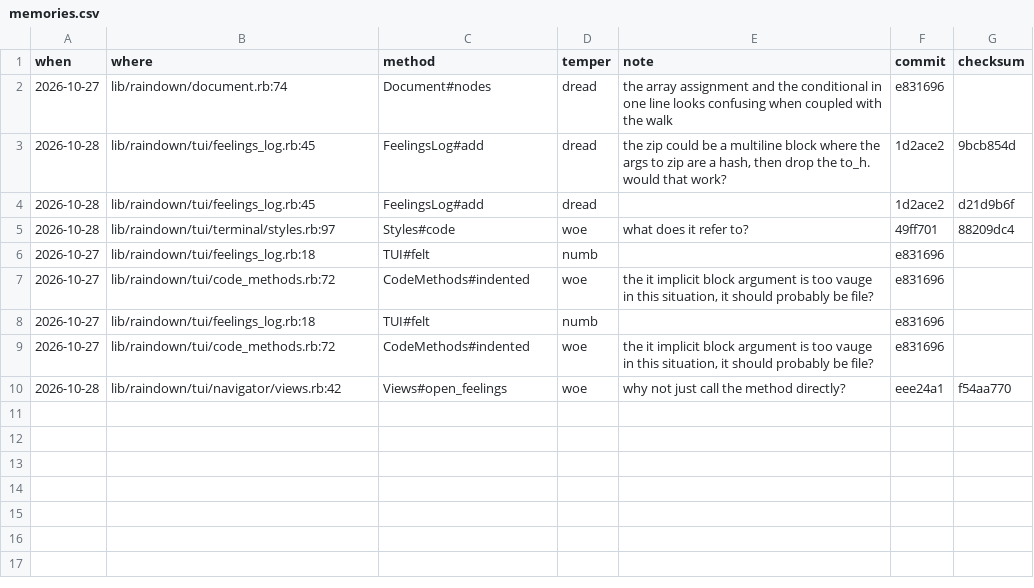
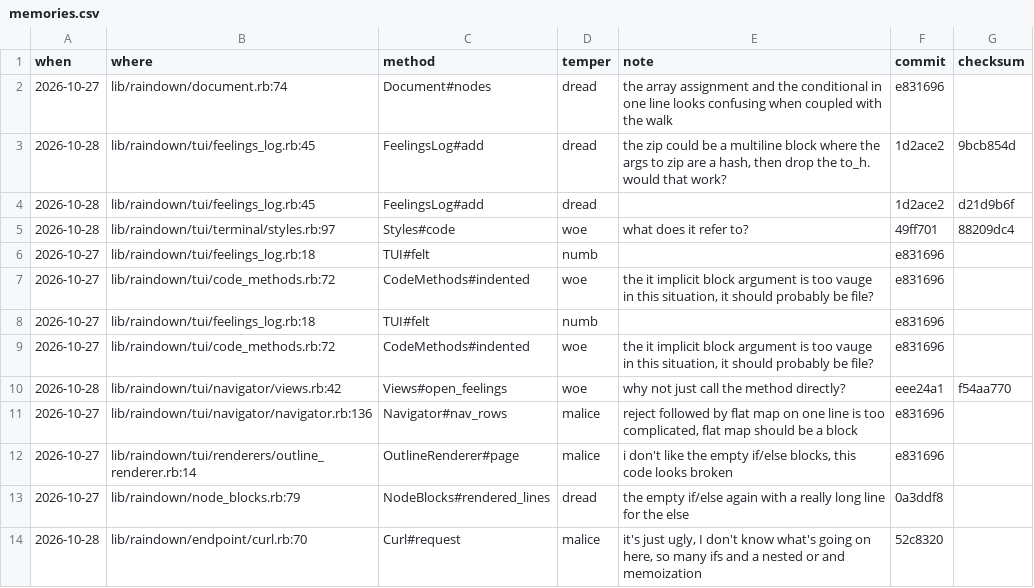
Before and after one commit to raindeer-rb/raindown, a CSV file: .raindown/memories.csv, drawn as a sheet.

Commit message:
Fix blank checksums

```diff
--- a/.raindown/memories.csv
+++ b/.raindown/memories.csv
@@ -10 +10,5 @@ when,where,method,temper,note,commit,checksum
 2026-10-28,lib/raindown/tui/navigator/views.rb:42,Views#open_feelings,woe,why not just call the method directly?,eee24a1,f54aa770
+2026-10-27,lib/raindown/tui/navigator/navigator.rb:136,Navigator#nav_rows,malice,"reject followed by flat map on one line is too complicated, flat map should be a block",e831696,
+2026-10-27,lib/raindown/tui/renderers/outline_renderer.rb:14,OutlineRenderer#page,malice,"i don't like the empty if/else blocks, this code looks broken",e831696,
+2026-10-27,lib/raindown/node_blocks.rb:79,NodeBlocks#rendered_lines,dread,the empty if/else again with a really long line for the else,0a3ddf8,
+2026-10-28,lib/raindown/endpoint/curl.rb:70,Curl#request,malice,"it's just ugly, I don't know what's going on here, so many ifs and a nested or and memoization",52c8320,
```
Also changed, not shown: .raindown/feelings.csv, 3 other files.
